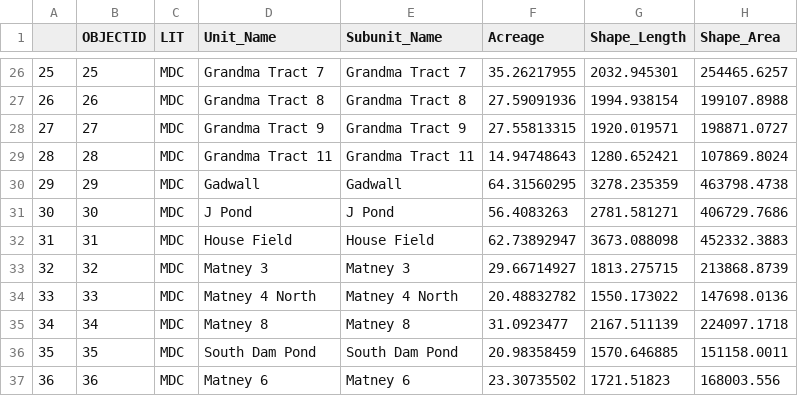
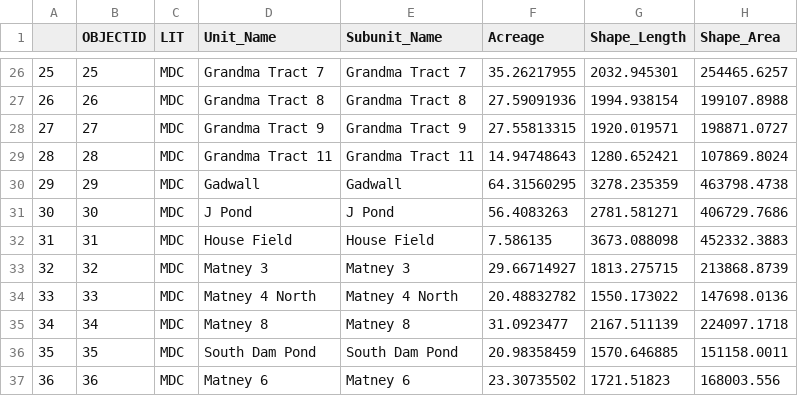
Before and after one commit to tyburns/WHAPDataAnalysis, a CSV file: WHAP2020-21/ScriptInput2020/mu2020c.csv, drawn as a sheet; only a part is shown, gaps mark what is left out.

Commit message:
Updated House field acreage to reflect the area of house pond alone

```diff
--- a/WHAP2020-21/ScriptInput2020/mu2020c.csv
+++ b/WHAP2020-21/ScriptInput2020/mu2020c.csv
@@ -31,3 +31,3 @@
 "30",30,"MDC","J Pond","J Pond",56.4083263,2781.581271,406729.7686
-"31",31,"MDC","House Field","House Field",62.73892947,3673.088098,452332.3883
+"31",31,"MDC","House Field","House Field",7.586135,3673.088098,452332.3883
 "32",32,"MDC","Matney 3","Matney 3",29.66714927,1813.275715,213868.8739
```
Also changed, not shown: 1 other file.
